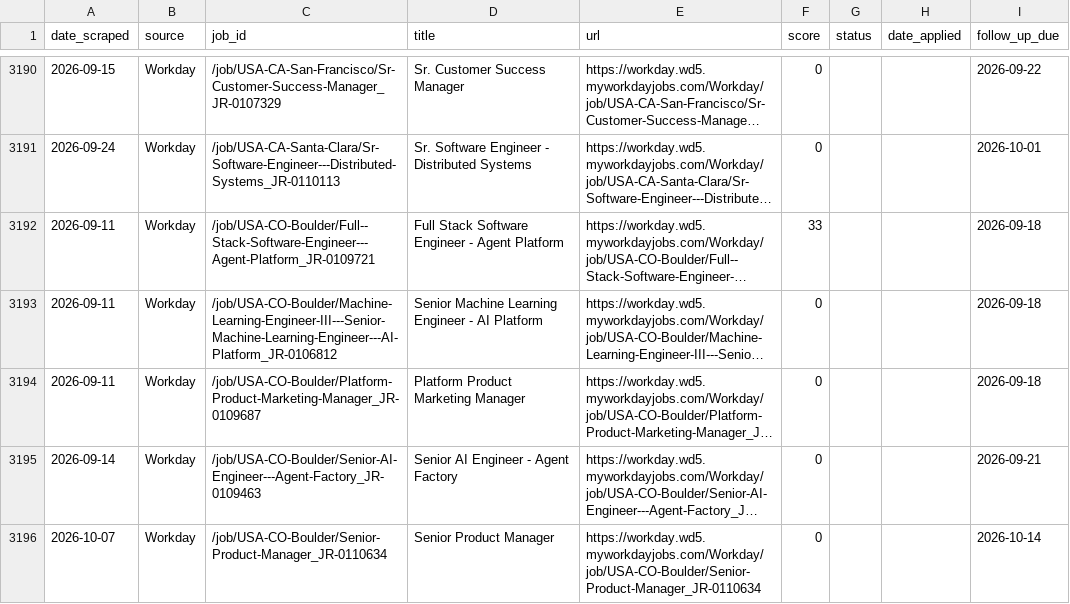
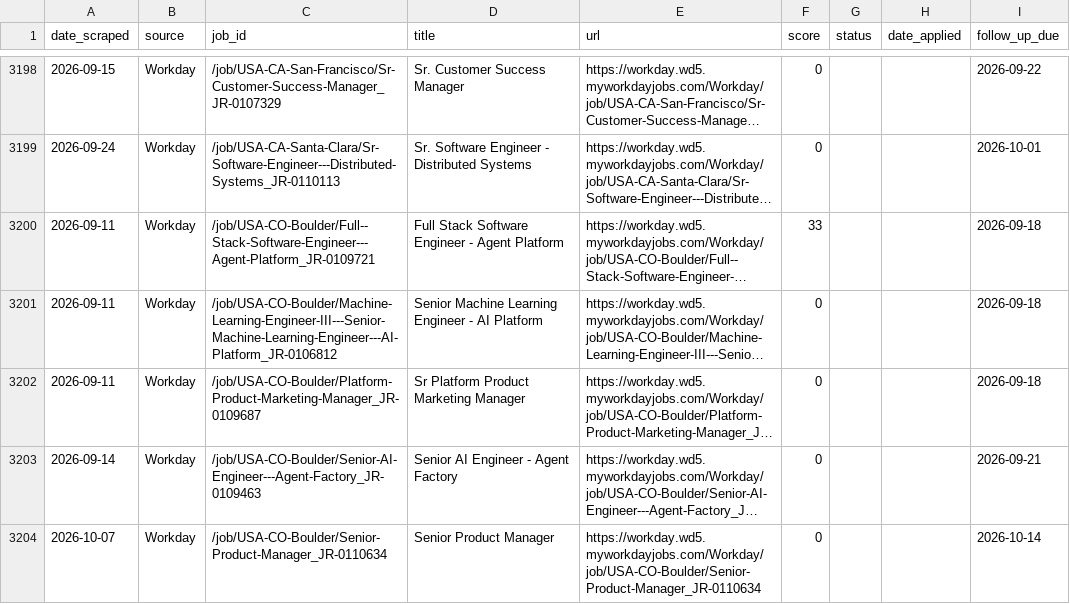
Before and after one commit to niiadjei7/job_monitor, a CSV file: job_search_tracker.csv, drawn as a sheet; only a part is shown, gaps mark what is left out; long unchanged cells end in …; addresses are those after the commit; the diff covers the shown part only; the diff names each change by its address in the sheet, - before the commit and + after, or states it on an @@ line.

```diff
--- a/job_search_tracker.csv
+++ b/job_search_tracker.csv
-D3202 (title): Platform Product Marketing Manager
+D3202 (title): Sr Platform Product Marketing Manager
```
Also changed, not shown: 9 added rows and 10 edited cells elsewhere in this file, 1 other file.
